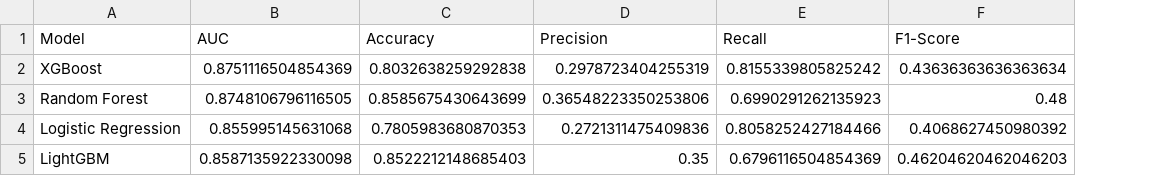
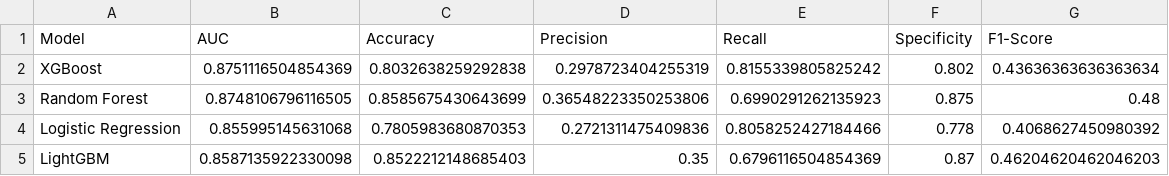
Before and after one commit to Datawithinigo/ELECTRONIC_HEALTH_RECORDS, a CSV file: P3/results_images/model_metrics_summary.csv, drawn as a sheet; the diff names each change by its address in the sheet, - before the commit and + after, or states it on an @@ line.

```diff
--- a/P3/results_images/model_metrics_summary.csv
+++ b/P3/results_images/model_metrics_summary.csv
+column F (Specificity), rows 2-5: 0.802 | 0.875 | 0.778 | 0.87
```
Also changed, not shown: 4 other files.
